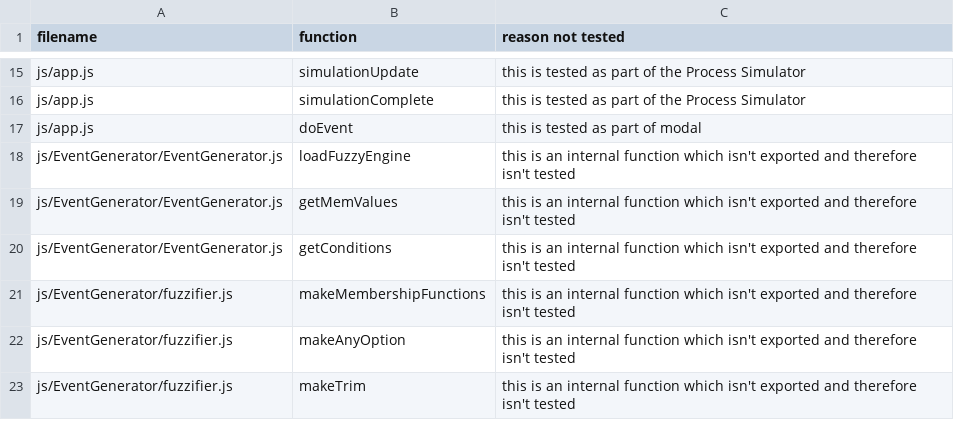
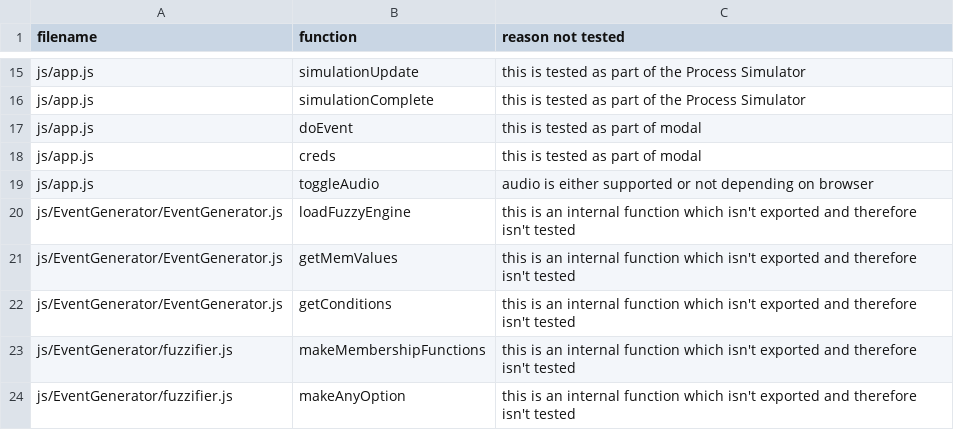
Before and after one commit to minuteman3/cs4098-game, a CSV file: NOT_TESTED.csv, drawn as a sheet; only a part is shown, gaps mark what is left out; the shorter side is filled out with more unchanged rows; the diff names each change by its address in the sheet, - before the commit and + after, or states it on an @@ line.

Commit message:
added NOT_TESTED.csv excludes

```diff
--- a/NOT_TESTED.csv
+++ b/NOT_TESTED.csv
+row 18: js/app.js | creds | this is tested as part of modal
+row 19: js/app.js | toggleAudio | audio is either supported or not depending on browser
```
